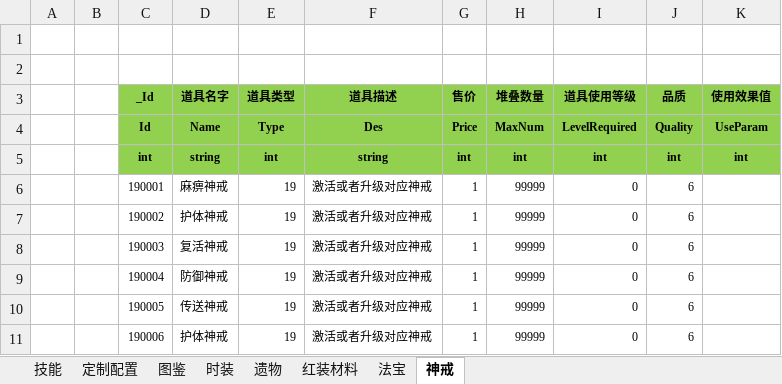
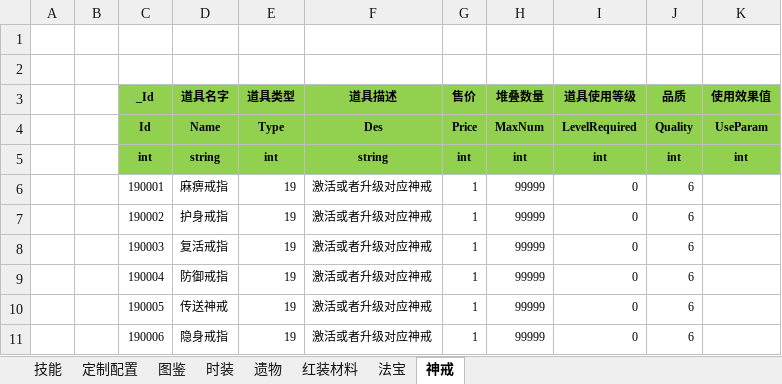
Before and after one commit to wokanjianyang/WrittenLegend, an Excel workbook: Excel/ItemConfig.xlsx, sheet 神戒, drawn as a sheet; values as stored, in another font and other column widths than the file's, no borders; the diff names each change by its address in the sheet, - before the commit and + after, or states it on an @@ line.

```diff
--- a/Excel/ItemConfig.xlsx (sheet 神戒)
+++ b/Excel/ItemConfig.xlsx (sheet 神戒)
-D6 (道具名字): 麻痹神戒
+D6 (道具名字): 麻痹戒指
-D7 (道具名字): 护体神戒
+D7 (道具名字): 护身戒指
-D8 (道具名字): 复活神戒
+D8 (道具名字): 复活戒指
-D9 (道具名字): 防御神戒
+D9 (道具名字): 防御戒指
-D11 (道具名字): 护体神戒
+D11 (道具名字): 隐身戒指
```
Also changed, not shown: Excel/DropConfig.xlsx, Excel/EffectConfig.xlsx, 38 other files.
